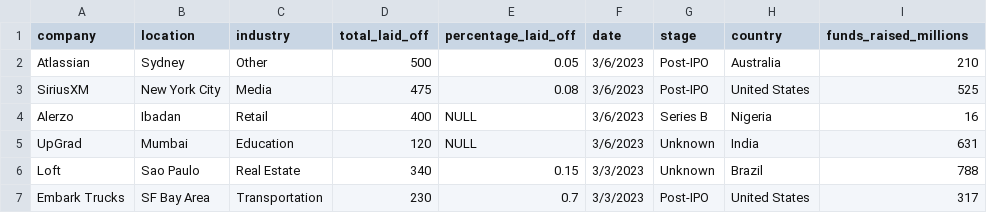
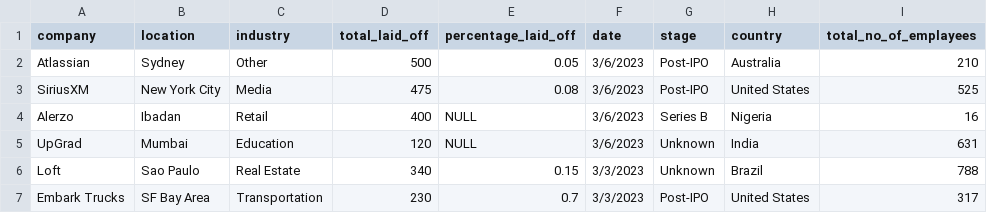
Before and after one commit to Aakash-cel/SQL-data-analytic, a CSV file: layoffs (1).csv, drawn as a sheet; only a part is shown.

Commit message:
layoffs table before cleaning

```diff
--- a/layoffs (1).csv
+++ b/layoffs (1).csv
@@ -1,2 +1,2 @@
-company,location,industry,total_laid_off,percentage_laid_off,date,stage,country,funds_raised_millions
+company,location,industry,total_laid_off,percentage_laid_off,date,stage,country,total_no_of_emplayees
 Atlassian,Sydney,Other,500,0.05,3/6/2023,Post-IPO,Australia,210
```
